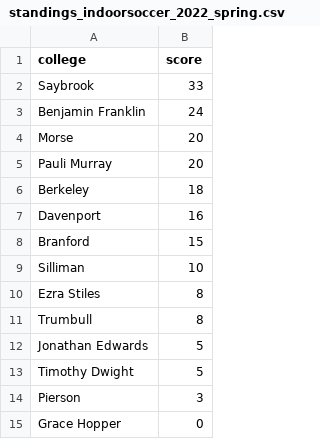
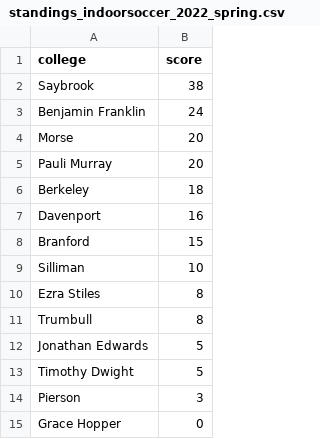
Before and after one commit to tigerjwang/YDN-intramurals-backend, a CSV file: standings_indoorsoccer_2022_spring.csv, drawn as a sheet.

```diff
--- a/standings_indoorsoccer_2022_spring.csv
+++ b/standings_indoorsoccer_2022_spring.csv
@@ -1,3 +1,3 @@
 college,score
-Saybrook,33
+Saybrook,38
 Benjamin Franklin,24
```
Also changed, not shown: standings_overall_2022_spring.csv.
